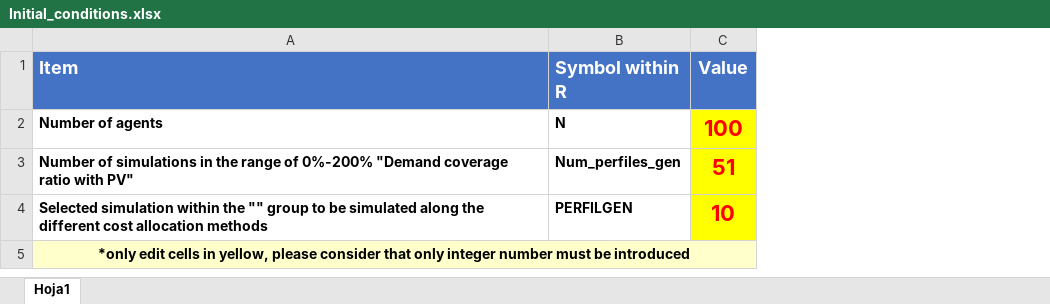
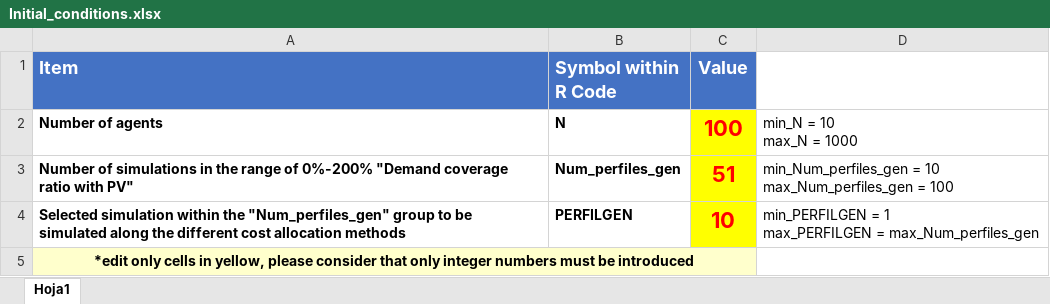
Before and after one commit to dga0024/Cost-Benefits-allocation-on-EC, an Excel workbook: Initial_conditions.xlsx, sheet Hoja1, drawn as a sheet; values as stored, in another font and other column widths than the file's, no borders; ↵ is a line break in a cell; the diff names each change by its address in the sheet, - before the commit and + after, or states it on an @@ line.

Commit message:
Initial conditions improved

```diff
--- a/Initial_conditions.xlsx (sheet Hoja1)
+++ b/Initial_conditions.xlsx (sheet Hoja1)
+column D, rows 2-4: min_N = 10 ↵ max_N = 1000 | min_Num_perfiles_gen = 10 ↵ max_Num_perfiles_gen = 100 | min_PERFILGEN = 1 ↵ max_PERFILGEN = max_Num_perfiles_gen
-B1: Symbol within R
+B1: Symbol within R Code
-A4 (Item): …within the "" group to…
+A4 (Item): …within the "Num_perfiles_gen" group to…
-A5 (Item): *only edit cells in yellow, please consider that only integer number must be…
+A5 (Item): *edit only cells in yellow, please consider that only integer numbers must be…
```
Also changed, not shown: 2 other files.
